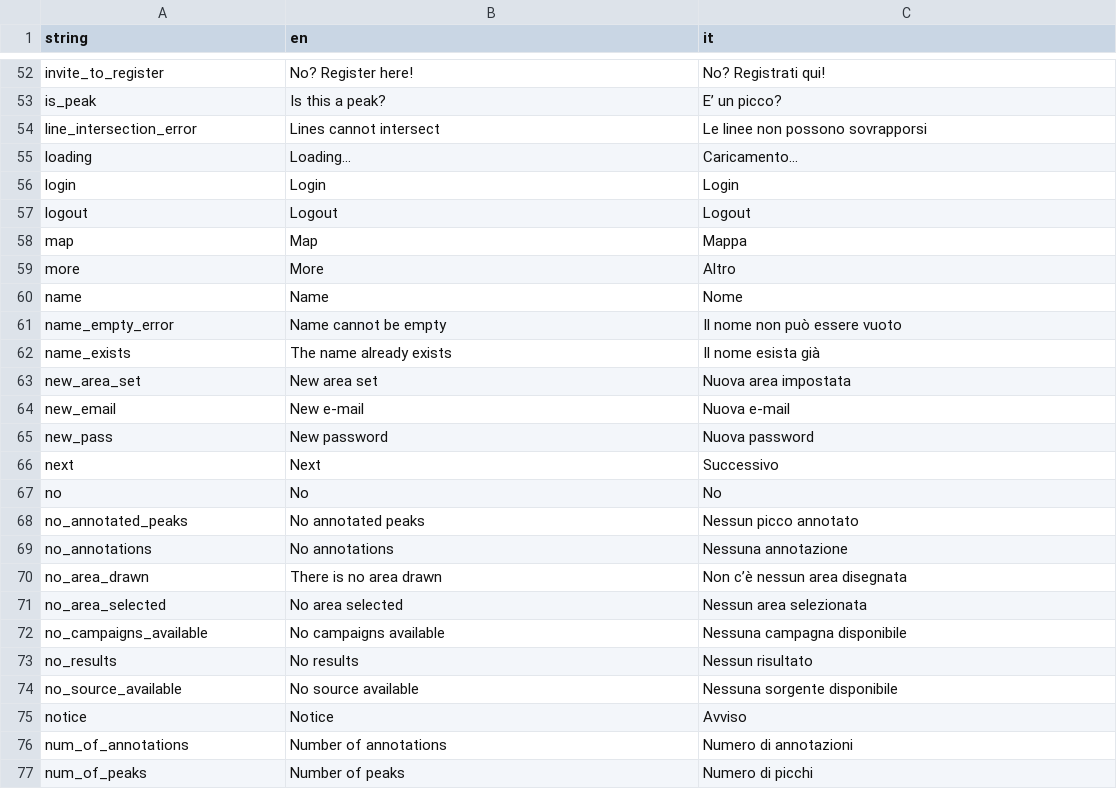
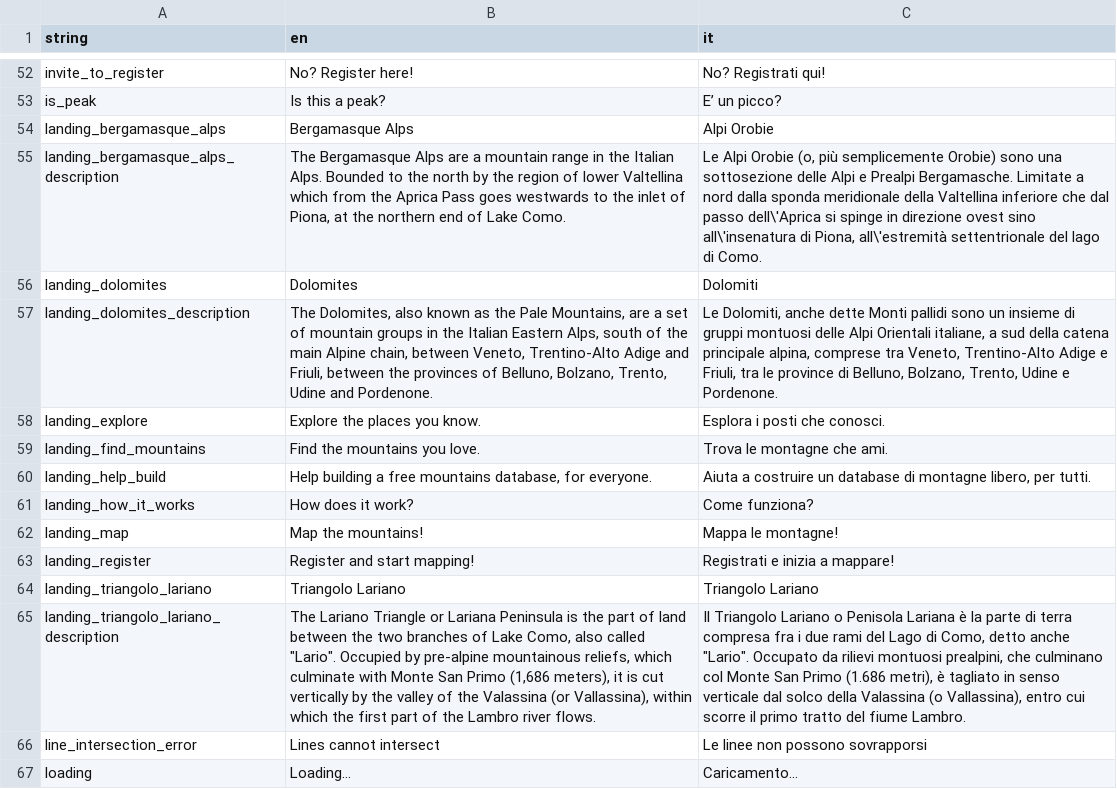
Before and after one commit to skilion/mapmymountains, a TSV file: website/localization/strings.tsv, drawn as a sheet; only a part is shown, gaps mark what is left out; the shorter side is filled out with more unchanged rows; the diff names each change by its address in the sheet, - before the commit and + after, or states it on an @@ line.

Commit message:
Localize landing page

```diff
--- a/website/localization/strings.tsv
+++ b/website/localization/strings.tsv
+row 54: landing_bergamasque_alps | Bergamasque Alps | Alpi Orobie
+row 55: landing_bergamasque_alps_description | The Bergamasque Alps are a mountain range in the Italian Alps. Bounded to the north by the region of lower Valtellina which from the Aprica Pass goes westwards to the inlet of Piona, at the northern end of Lake Como. | Le Alpi Orobie (o, più semplicemente Orobie) sono una sottosezione delle Alpi e Prealpi Bergamasche. Limitate a nord dalla sponda meridionale della Valtellina inferiore che dal passo dell\'Aprica si spinge in direzione ovest sino all\'insenatura di Piona, all\'estremità settentrionale del lago di Como.
+row 56: landing_dolomites | Dolomites | Dolomiti
+row 57: landing_dolomites_description | The Dolomites, also known as the Pale Mountains, are a set of mountain groups in the Italian Eastern Alps, south of the main Alpine chain, between Veneto, Trentino-Alto Adige and Friuli, between the provinces of Belluno, Bolzano, Trento, Udine and Pordenone. | Le Dolomiti, anche dette Monti pallidi sono un insieme di gruppi montuosi delle Alpi Orientali italiane, a sud della catena principale alpina, comprese tra Veneto, Trentino-Alto Adige e Friuli, tra le province di Belluno, Bolzano, Trento, Udine e Pordenone.
+row 58: landing_explore | Explore the places you know. | Esplora i posti che conosci.
+row 59: landing_find_mountains | Find the mountains you love. | Trova le montagne che ami.
+row 60: landing_help_build | Help building a free mountains database, for everyone. | Aiuta a costruire un database di montagne libero, per tutti.
+row 61: landing_how_it_works | How does it work? | Come funziona?
+row 62: landing_map | Map the mountains! | Mappa le montagne!
+row 63: landing_register | Register and start mapping! | Registrati e inizia a mappare!
+row 64: landing_triangolo_lariano | Triangolo Lariano | Triangolo Lariano
+row 65: landing_triangolo_lariano_description | The Lariano Triangle or Lariana Peninsula is the part of land between the two branches of Lake Como, also called "Lario". Occupied by pre-alpine mountainous reliefs, which culminate with Monte San Primo (1,686 meters), it is cut vertically by the valley of the Valassina (or Vallassina), within which the first part of the Lambro river flows. | Il Triangolo Lariano o Penisola Lariana è la parte di terra compresa fra i due rami del Lago di Como, detto anche "Lario". Occupato da rilievi montuosi prealpini, che culminano col Monte San Primo (1.686 metri), è tagliato in senso verticale dal solco della Valassina (o Vallassina), entro cui scorre il primo tratto del fiume Lambro.
```
Also changed, not shown: 2 other files.
